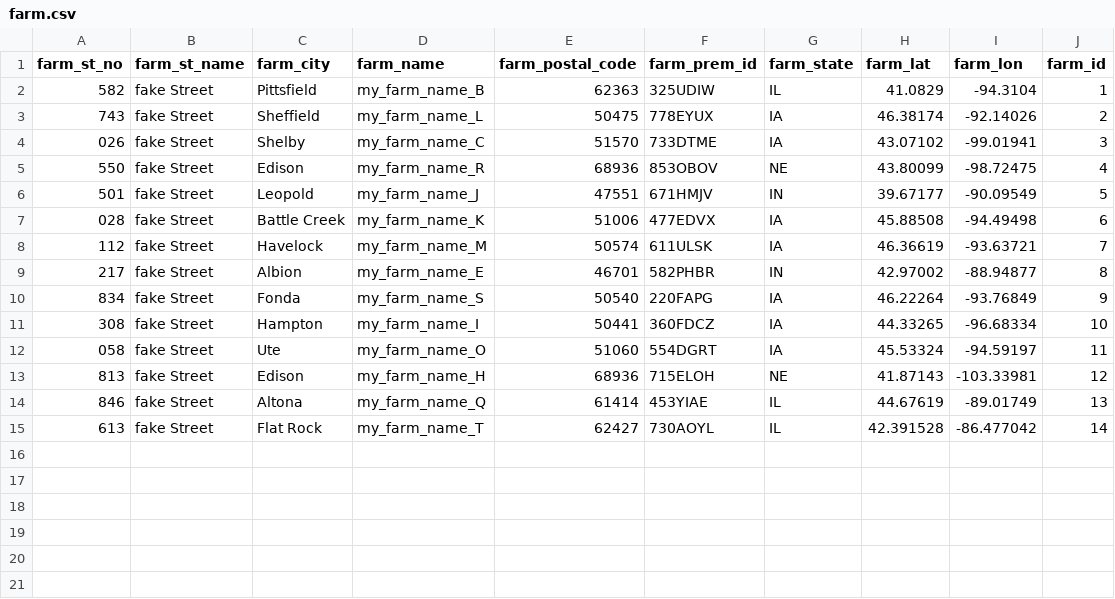
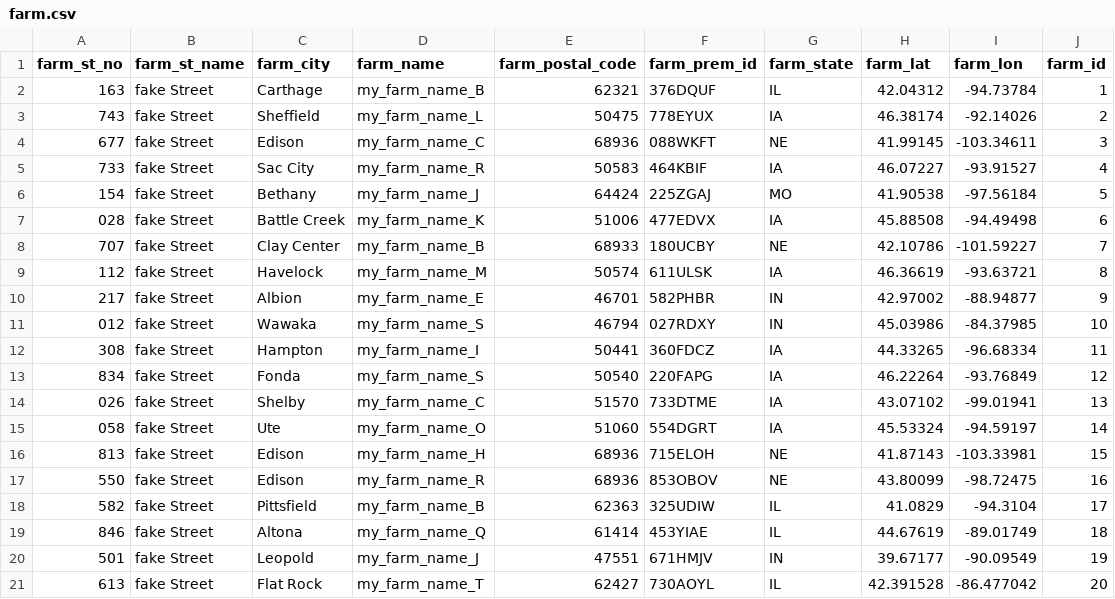
Before and after one commit to TeraSurror/machadolab-programming-challenge, a CSV file: data/farm.csv, drawn as a sheet.

Commit message:
changed normalization script, added global exception handler and created API endpoint for getting farm details with id

```diff
--- a/data/farm.csv
+++ b/data/farm.csv
@@ -1,15 +1,21 @@
 farm_st_no,farm_st_name,farm_city,farm_name,farm_postal_code,farm_prem_id,farm_state,farm_lat,farm_lon,farm_id
-582, fake Street,Pittsfield,my_farm_name_B,62363,325UDIW,IL,41.0829,-94.3104,1
+163, fake Street,Carthage,my_farm_name_B,62321,376DQUF,IL,42.04312,-94.73784,1
 743, fake Street,Sheffield,my_farm_name_L,50475,778EYUX,IA,46.38174,-92.14026,2
-026, fake Street,Shelby,my_farm_name_C,51570,733DTME,IA,43.07102,-99.01941,3
-550, fake Street,Edison,my_farm_name_R,68936,853OBOV,NE,43.80099,-98.72475,4
-501, fake Street,Leopold,my_farm_name_J,47551,671HMJV,IN,39.67177,-90.09549,5
+677, fake Street,Edison,my_farm_name_C,68936,088WKFT,NE,41.99145,-103.34611,3
+733, fake Street,Sac City,my_farm_name_R,50583,464KBIF,IA,46.07227,-93.91527,4
+154, fake Street,Bethany,my_farm_name_J,64424,225ZGAJ,MO,41.90538,-97.56184,5
 028, fake Street,Battle Creek,my_farm_name_K,51006,477EDVX,IA,45.88508,-94.49498,6
-112, fake Street,Havelock,my_farm_name_M,50574,611ULSK,IA,46.36619,-93.63721,7
-217, fake Street,Albion,my_farm_name_E,46701,582PHBR,IN,42.97002,-88.94877,8
-834, fake Street,Fonda,my_farm_name_S,50540,220FAPG,IA,46.22264,-93.76849,9
-308, fake Street,Hampton,my_farm_name_I,50441,360FDCZ,IA,44.33265,-96.68334,10
-058, fake Street,Ute,my_farm_name_O,51060,554DGRT,IA,45.53324,-94.59197,11
-813, fake Street,Edison,my_farm_name_H,68936,715ELOH,NE,41.87143,-103.33981,12
-846, fake Street,Altona,my_farm_name_Q,61414,453YIAE,IL,44.67619,-89.01749,13
-613, fake Street,Flat Rock,my_farm_name_T,62427,730AOYL,IL,42.391528,-86.477042,14
+707, fake Street,Clay Center,my_farm_name_B,68933,180UCBY,NE,42.10786,-101.59227,7
+112, fake Street,Havelock,my_farm_name_M,50574,611ULSK,IA,46.36619,-93.63721,8
+217, fake Street,Albion,my_farm_name_E,46701,582PHBR,IN,42.97002,-88.94877,9
+012, fake Street,Wawaka,my_farm_name_S,46794,027RDXY,IN,45.03986,-84.37985,10
+308, fake Street,Hampton,my_farm_name_I,50441,360FDCZ,IA,44.33265,-96.68334,11
+834, fake Street,Fonda,my_farm_name_S,50540,220FAPG,IA,46.22264,-93.76849,12
+026, fake Street,Shelby,my_farm_name_C,51570,733DTME,IA,43.07102,-99.01941,13
+058, fake Street,Ute,my_farm_name_O,51060,554DGRT,IA,45.53324,-94.59197,14
+813, fake Street,Edison,my_farm_name_H,68936,715ELOH,NE,41.87143,-103.33981,15
+550, fake Street,Edison,my_farm_name_R,68936,853OBOV,NE,43.80099,-98.72475,16
+582, fake Street,Pittsfield,my_farm_name_B,62363,325UDIW,IL,41.0829,-94.3104,17
+846, fake Street,Altona,my_farm_name_Q,61414,453YIAE,IL,44.67619,-89.01749,18
+501, fake Street,Leopold,my_farm_name_J,47551,671HMJV,IN,39.67177,-90.09549,19
+613, fake Street,Flat Rock,my_farm_name_T,62427,730AOYL,IL,42.391528,-86.477042,20
```
Also changed, not shown: 13 other files.
